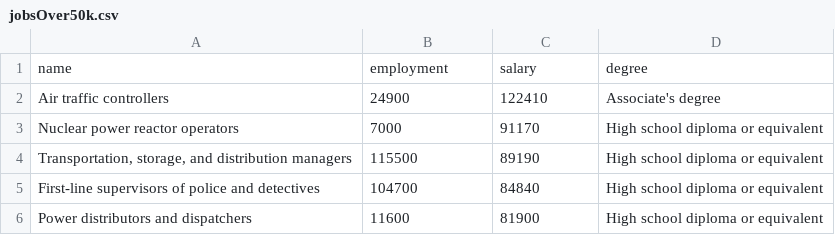
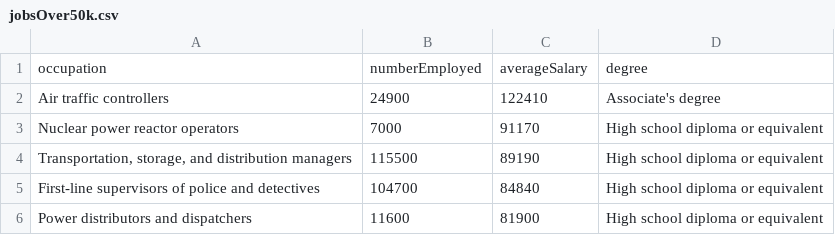
Before and after one commit to ZDBobbitt/OccupationSalaries, a CSV file: jobsOver50k.csv, drawn as a sheet; only a part is shown.

Commit message:
Update jobsOver50k.csv

```diff
--- a/jobsOver50k.csv
+++ b/jobsOver50k.csv
@@ -1,2 +1,2 @@
-name, employment, salary, degree
+occupation,numberEmployed,averageSalary,degree
 Air traffic controllers,24900,122410,Associate's degree
```
